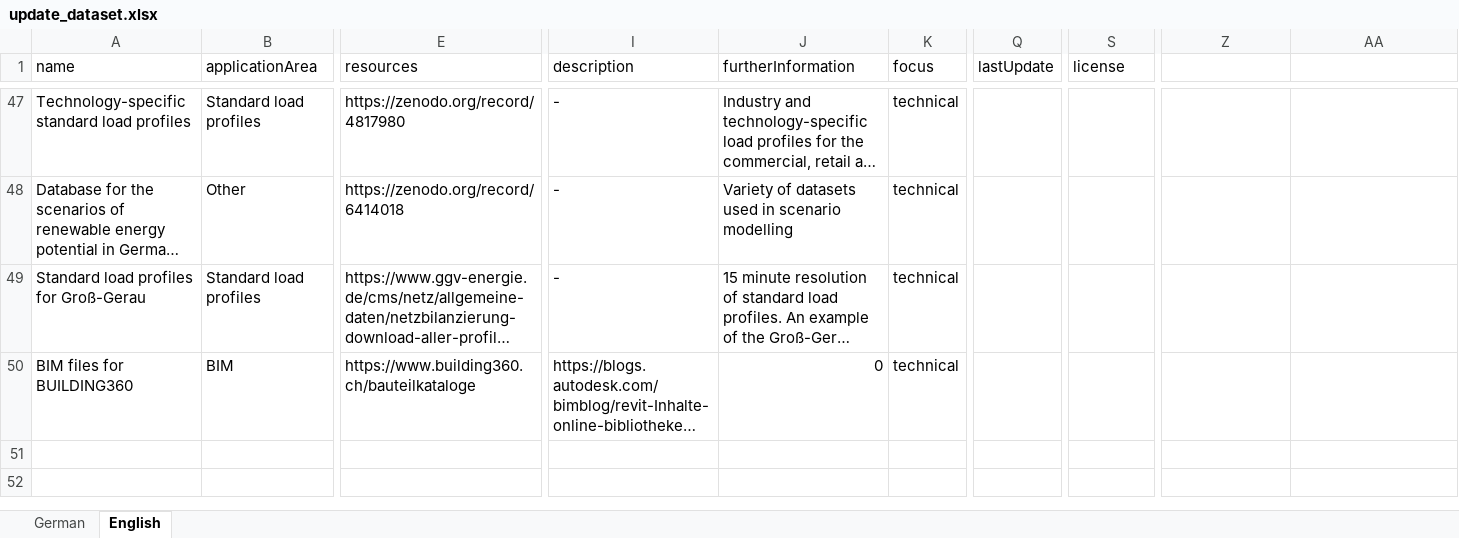
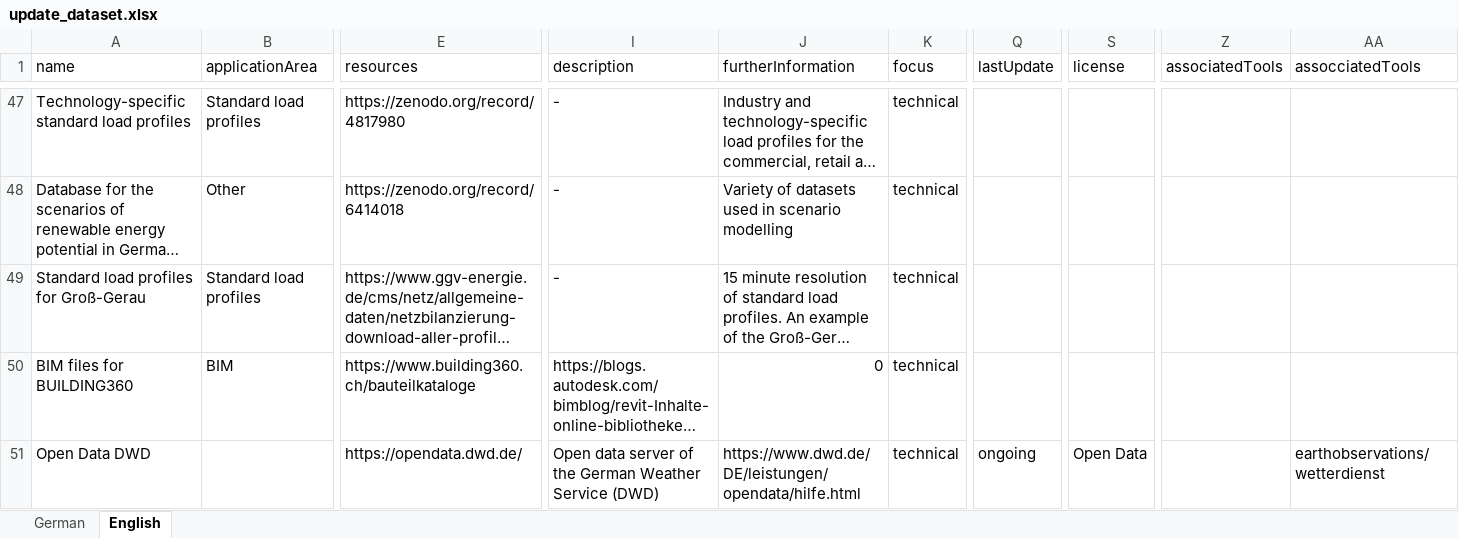
Before and after one commit to TUB-DVG/wissen-digital-ewb, an Excel workbook: webcentral/doc/01_data/17_datasets/test_data/update_dataset.xlsx, sheet English, drawn as a sheet; only a part is shown, gaps mark what is left out; long unchanged cells end in …; values as stored, in another font and other column widths than the file's, no cell formats; rows hold the shown columns only; the diff covers the shown part only; the diff names each change by its address in the sheet, - before the commit and + after, or states it on an @@ line.

```diff
--- a/webcentral/doc/01_data/17_datasets/test_data/update_dataset.xlsx (sheet English)
+++ b/webcentral/doc/01_data/17_datasets/test_data/update_dataset.xlsx (sheet English)
-Z1: (empty)
+Z1: associatedTools
-AA1: (empty)
+AA1: assocciatedTools
+row 51: Open Data DWD |  | https://opendata.dwd.de/ | Open data server of the German Weather Service (DWD) | https://www.dwd.de/DE/leistungen/opendata/hilfe.html | technical | ongoing | Open Data |  | earthobservations/wetterdienst
```
Also changed, not shown: 3 added rows and 8 edited cells elsewhere in this sheet, sheet German, cell formats, 4 other files.
